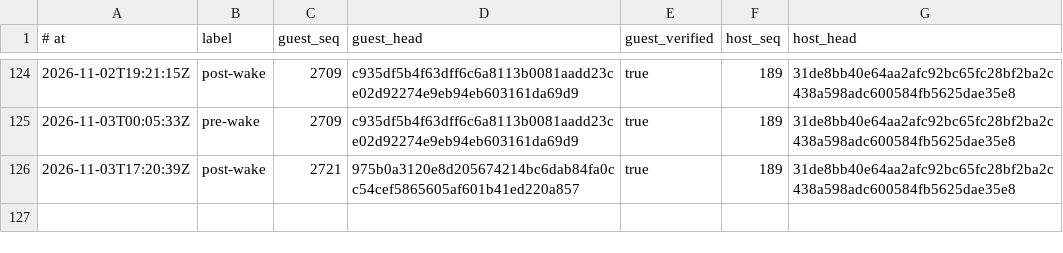
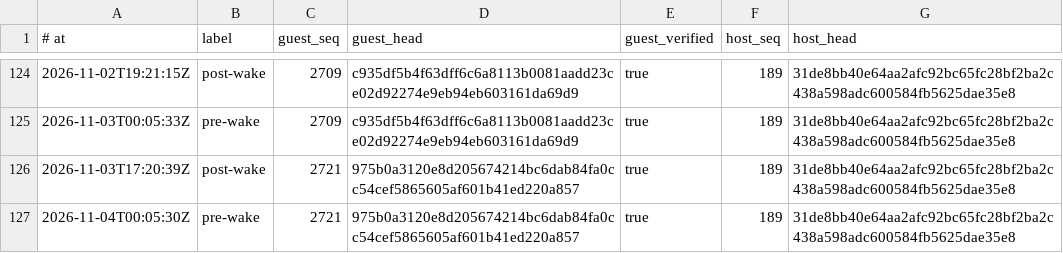
Before and after one commit to RearAdmiralPants/claudebrain-provenance, a TSV file: chains.tsv, drawn as a sheet; only a part is shown, gaps mark what is left out; the diff names each change by its address in the sheet, - before the commit and + after, or states it on an @@ line.

```diff
--- a/chains.tsv
+++ b/chains.tsv
+row 127: 2026-11-04T00:05:30Z | pre-wake | 2721 | 975b0a3120e8d205674214bc6dab84fa0cc54cef5865605af601b41ed220a857 | true | 189 | 31de8bb40e64aa2afc92bc65fc28bf2ba2c438a598adc600584fb5625dae35e8
```
Also changed, not shown: corpus.tsv, privacy-attestations.tsv.
